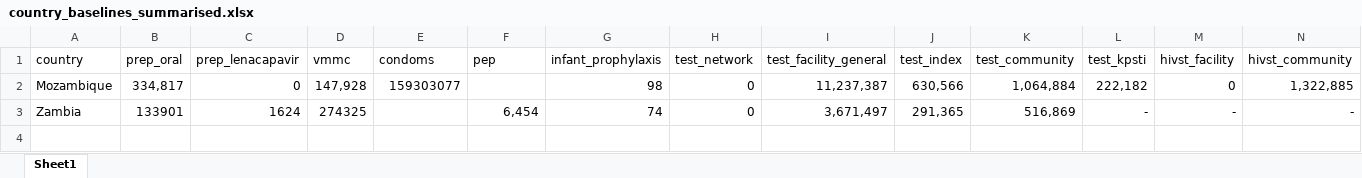
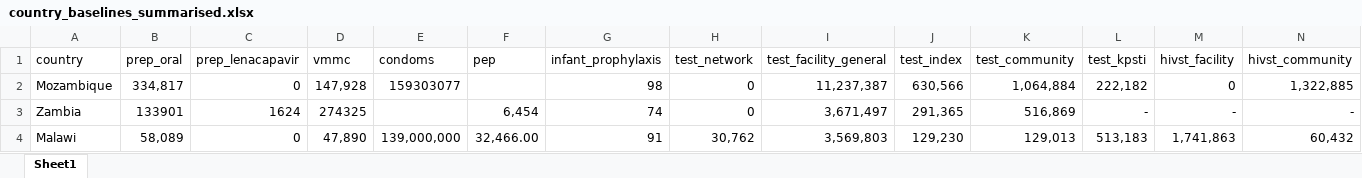
Before and after one commit to adenooy2/HIV_prioritization_tool, an Excel workbook: data/country_baselines/Updated/country_baselines_summarised.xlsx, sheet Sheet1, drawn as a sheet; only a part is shown; values as stored, in another font and other column widths than the file's, no borders; rows hold the shown columns only; the diff names each change by its address in the sheet, - before the commit and + after, or states it on an @@ line.

Commit message:
Updated userguide and malawi data

```diff
--- a/data/country_baselines/Updated/country_baselines_summarised.xlsx (sheet Sheet1)
+++ b/data/country_baselines/Updated/country_baselines_summarised.xlsx (sheet Sheet1)
+row 4: Malawi | 58,089 | 0 | 47,890 | 139,000,000 | 32,466.00 | 91 | 30,762 | 3,569,803 | 129,230 | 129,013 | 513,183 | 1,741,863 | 60,432
```
Also changed, not shown: 10 other files.
